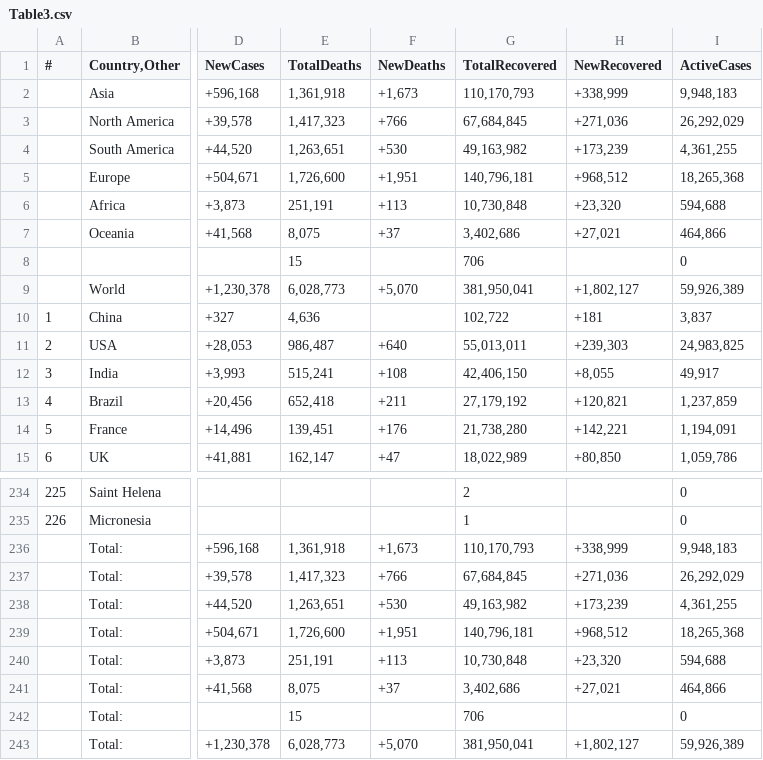
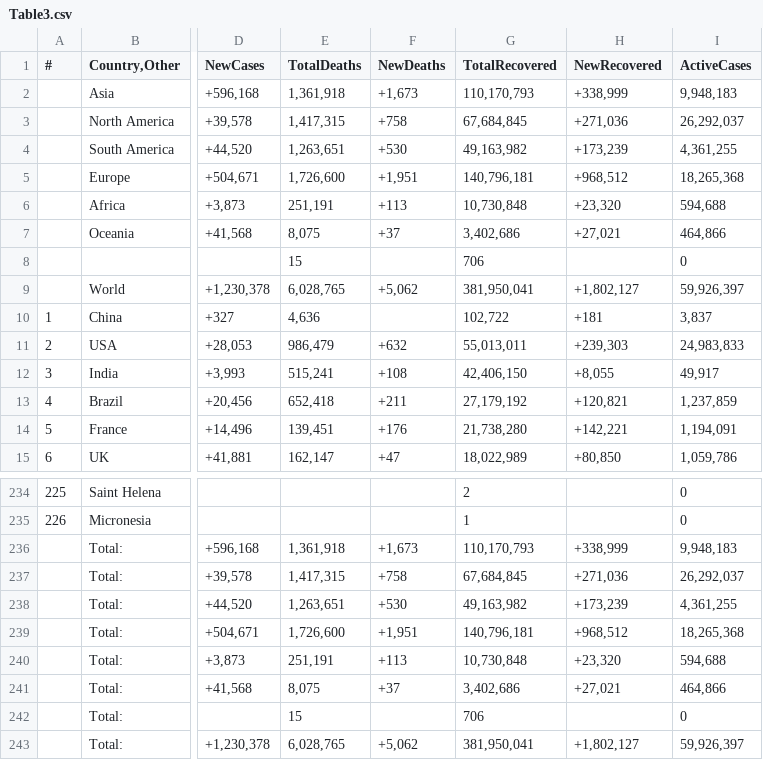
Before and after one commit to Covid-Data-API/Worldometer-Covid-Data-API, a CSV file: Table3.csv, drawn as a sheet; only a part is shown, gaps mark what is left out; the diff names each change by its address in the sheet, - before the commit and + after, or states it on an @@ line.

```diff
--- a/Table3.csv
+++ b/Table3.csv
-E3 (TotalDeaths): 1,417,323
+E3 (TotalDeaths): 1,417,315
-F3 (NewDeaths): +766
+F3 (NewDeaths): +758
-I3 (ActiveCases): 26,292,029
+I3 (ActiveCases): 26,292,037
-E9 (TotalDeaths): 6,028,773
+E9 (TotalDeaths): 6,028,765
-F9 (NewDeaths): +5,070
+F9 (NewDeaths): +5,062
-I9 (ActiveCases): 59,926,389
+I9 (ActiveCases): 59,926,397
-E11 (TotalDeaths): 986,487
+E11 (TotalDeaths): 986,479
-F11 (NewDeaths): +640
+F11 (NewDeaths): +632
-I11 (ActiveCases): 24,983,825
+I11 (ActiveCases): 24,983,833
-E237 (TotalDeaths): 1,417,323
+E237 (TotalDeaths): 1,417,315
-F237 (NewDeaths): +766
+F237 (NewDeaths): +758
-I237 (ActiveCases): 26,292,029
+I237 (ActiveCases): 26,292,037
-E243 (TotalDeaths): 6,028,773
+E243 (TotalDeaths): 6,028,765
-F243 (NewDeaths): +5,070
+F243 (NewDeaths): +5,062
-I243 (ActiveCases): 59,926,389
+I243 (ActiveCases): 59,926,397
```
Also changed, not shown: Table1.csv, Table2.csv.
